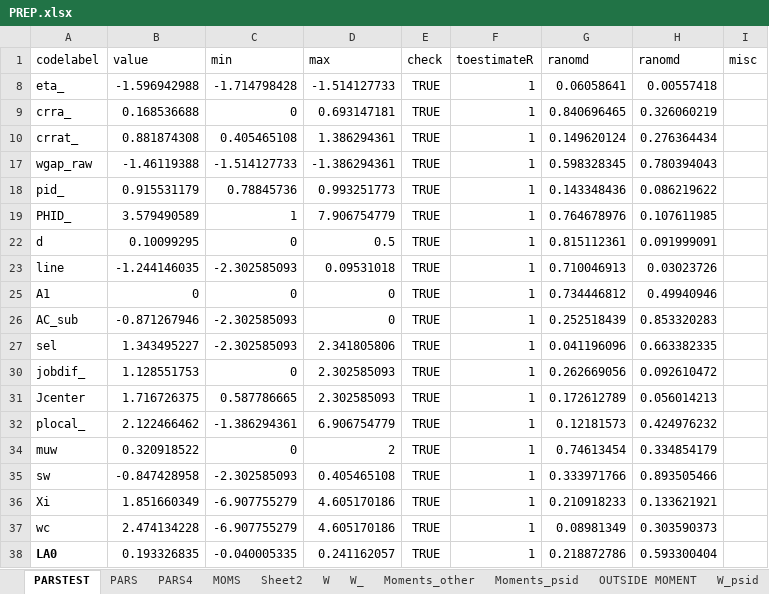
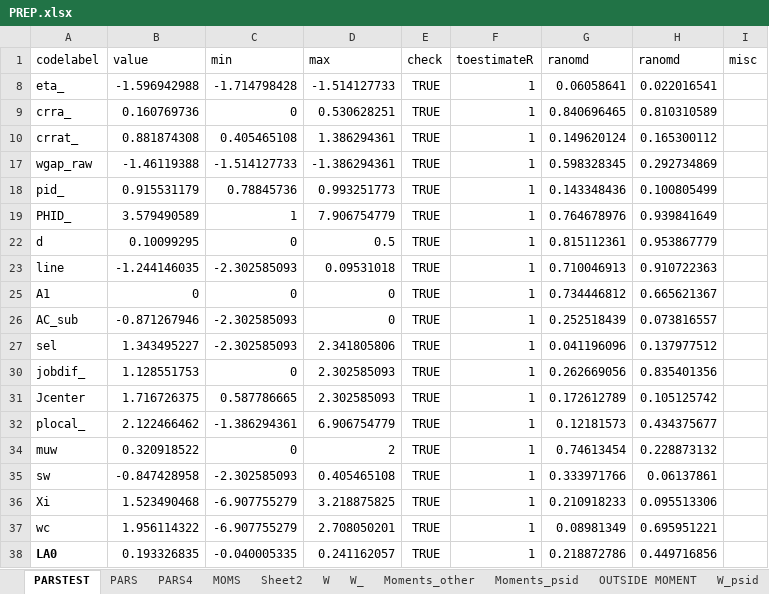
Before and after one commit to tranosov/JMP, an Excel workbook: input/PREP.xlsx, sheet PARSTEST, drawn as a sheet; values as stored, in another font and other column widths than the file's, no borders; the diff names each change by its address in the sheet, - before the commit and + after, or states it on an @@ line.

Commit message:
New input

```diff
--- a/input/PREP.xlsx (sheet PARSTEST)
+++ b/input/PREP.xlsx (sheet PARSTEST)
-H8 (ranomd): 0.00557418
+H8 (ranomd): 0.022016541
-B9 (value): 0.168536688
+B9 (value): 0.160769736
-D9 (max): 0.693147181
+D9 (max): 0.530628251
-H9 (ranomd): 0.326060219
+H9 (ranomd): 0.810310589
-H10 (ranomd): 0.276364434
+H10 (ranomd): 0.165300112
-H17 (ranomd): 0.780394043
+H17 (ranomd): 0.292734869
-H18 (ranomd): 0.086219622
+H18 (ranomd): 0.100805499
-H19 (ranomd): 0.107611985
+H19 (ranomd): 0.939841649
-H22 (ranomd): 0.091999091
+H22 (ranomd): 0.953867779
-H23 (ranomd): 0.03023726
+H23 (ranomd): 0.910722363
-H25 (ranomd): 0.49940946
+H25 (ranomd): 0.665621367
-H26 (ranomd): 0.853320283
+H26 (ranomd): 0.073816557
-H27 (ranomd): 0.663382335
+H27 (ranomd): 0.137977512
-H30 (ranomd): 0.092610472
+H30 (ranomd): 0.835401356
-H31 (ranomd): 0.056014213
+H31 (ranomd): 0.105125742
-H32 (ranomd): 0.424976232
+H32 (ranomd): 0.434375677
-H34 (ranomd): 0.334854179
+H34 (ranomd): 0.228873132
-H35 (ranomd): 0.893505466
+H35 (ranomd): 0.06137861
-B36 (value): 1.851660349
+B36 (value): 1.523490468
-D36 (max): 4.605170186
+D36 (max): 3.218875825
-H36 (ranomd): 0.133621921
+H36 (ranomd): 0.095513306
-B37 (value): 2.474134228
+B37 (value): 1.956114322
-D37 (max): 4.605170186
+D37 (max): 2.708050201
-H37 (ranomd): 0.303590373
+H37 (ranomd): 0.695951221
-H38 (ranomd): 0.593300404
+H38 (ranomd): 0.449716856
```
Also changed, not shown: sheet PARS, hidden cells, 2 other files.
